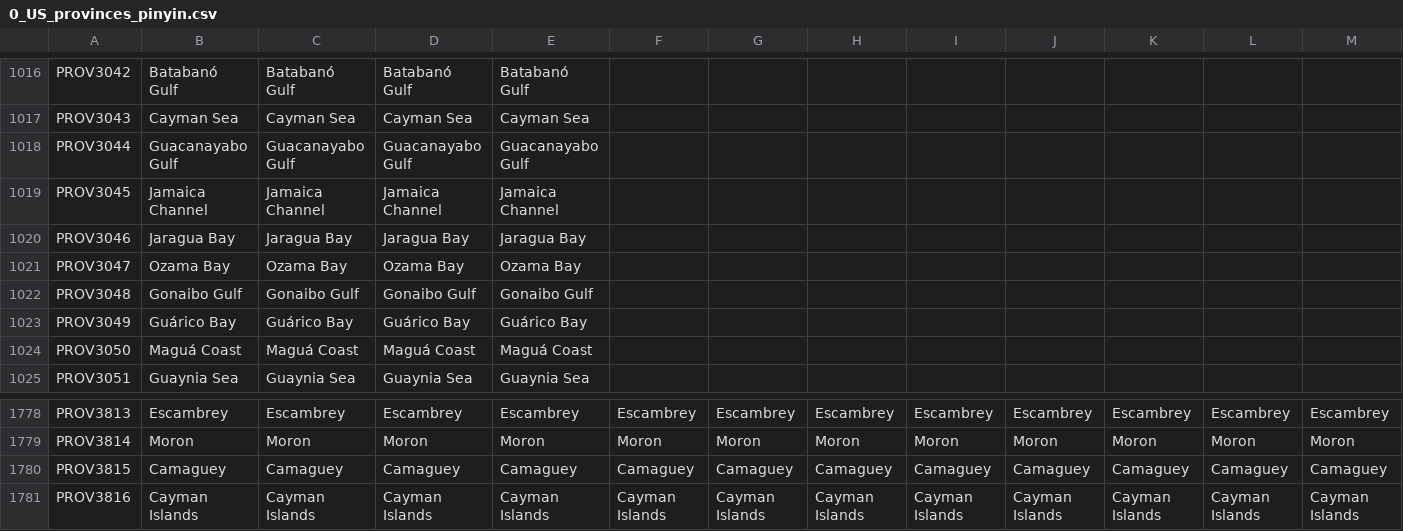
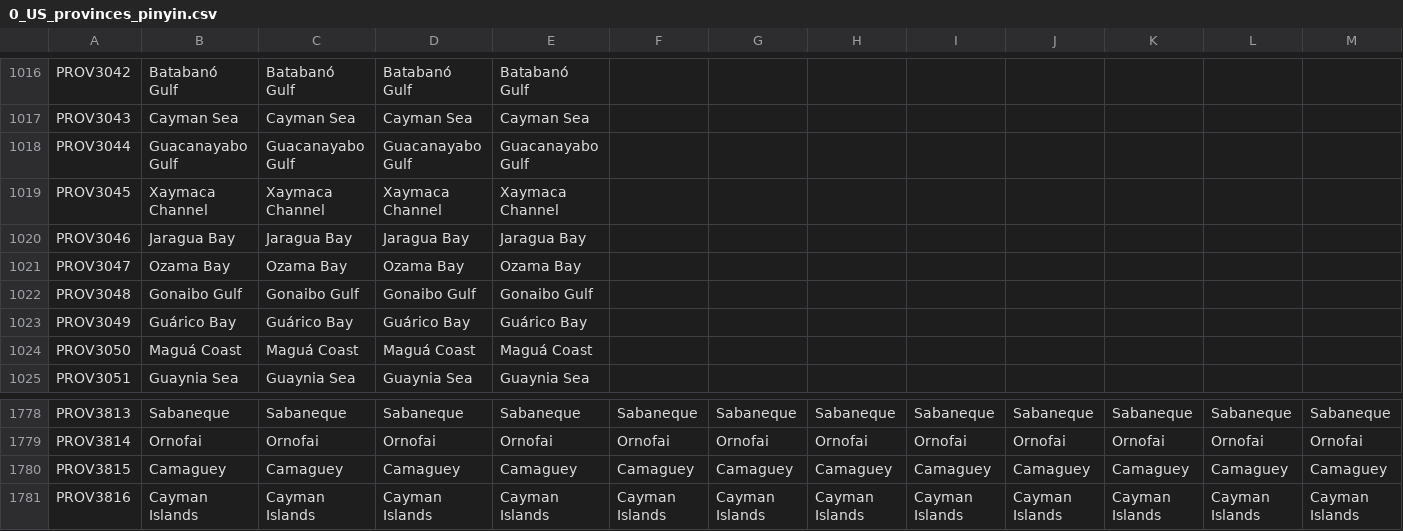
Before and after one commit to 00matthew2000/Lux-Ultima, a CSV file: localisation/0_US_provinces_pinyin.csv, drawn as a sheet; only a part is shown, gaps mark what is left out; the diff covers the shown part only; the diff names each change by its address in the sheet, - before the commit and + after, or states it on an @@ line.

```diff
--- a/localisation/0_US_provinces_pinyin.csv
+++ b/localisation/0_US_provinces_pinyin.csv
-B1019: Jamaica Channel
+B1019: Xaymaca Channel
-C1019: Jamaica Channel
+C1019: Xaymaca Channel
-D1019: Jamaica Channel
+D1019: Xaymaca Channel
-E1019: Jamaica Channel
+E1019: Xaymaca Channel
-B1778: Escambrey
+B1778: Sabaneque
-C1778: Escambrey
+C1778: Sabaneque
-D1778: Escambrey
+D1778: Sabaneque
-E1778: Escambrey
+E1778: Sabaneque
-F1778: Escambrey
+F1778: Sabaneque
-G1778: Escambrey
+G1778: Sabaneque
-H1778: Escambrey
+H1778: Sabaneque
-I1778: Escambrey
+I1778: Sabaneque
-J1778: Escambrey
+J1778: Sabaneque
-K1778: Escambrey
+K1778: Sabaneque
-L1778: Escambrey
+L1778: Sabaneque
-M1778: Escambrey
+M1778: Sabaneque
-B1779: Moron
+B1779: Ornofai
-C1779: Moron
+C1779: Ornofai
-D1779: Moron
+D1779: Ornofai
-E1779: Moron
+E1779: Ornofai
-F1779: Moron
+F1779: Ornofai
-G1779: Moron
+G1779: Ornofai
-H1779: Moron
+H1779: Ornofai
-I1779: Moron
+I1779: Ornofai
-J1779: Moron
+J1779: Ornofai
-K1779: Moron
+K1779: Ornofai
-L1779: Moron
+L1779: Ornofai
-M1779: Moron
+M1779: Ornofai
```
Also changed, not shown: 145 edited cells elsewhere in this file, localisation/0_US_others.csv, localisation/1_titles (Repaired).csv.
